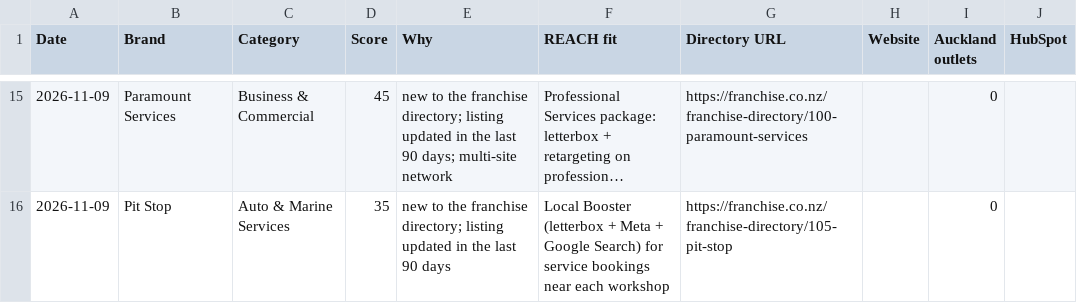
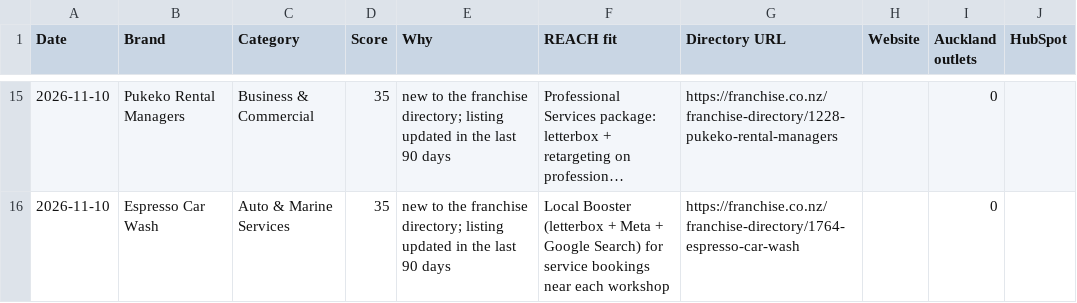
Before and after one commit to mouarg/mouarg, a CSV file: franchise-radar/out/prospects.csv, drawn as a sheet; only a part is shown, gaps mark what is left out; long unchanged cells end in …; the diff covers the shown part only; the diff names each change by its address in the sheet, - before the commit and + after, or states it on an @@ line.

```diff
--- a/franchise-radar/out/prospects.csv
+++ b/franchise-radar/out/prospects.csv
-A15:A16 (Date): 2026-11-09
+A15:A16 (Date): 2026-11-10
-B15 (Brand): Paramount Services
+B15 (Brand): Pukeko Rental Managers
-D15 (Score): 45
+D15 (Score): 35
-E15 (Why): …last 90 days; multi-site network
+E15 (Why): …last 90 days
-G15 (Directory URL): https://franchise.co.nz/franchise-directory/100-paramount-services
+G15 (Directory URL): https://franchise.co.nz/franchise-directory/1228-pukeko-rental-managers
-B16 (Brand): Pit Stop
+B16 (Brand): Espresso Car Wash
-G16 (Directory URL): https://franchise.co.nz/franchise-directory/105-pit-stop
+G16 (Directory URL): https://franchise.co.nz/franchise-directory/1764-espresso-car-wash
```
Also changed, not shown: 9 added rows, 9 removed rows and 18 edited cells elsewhere in this file, franchise-radar/out/triggers.csv, 27 other files.
